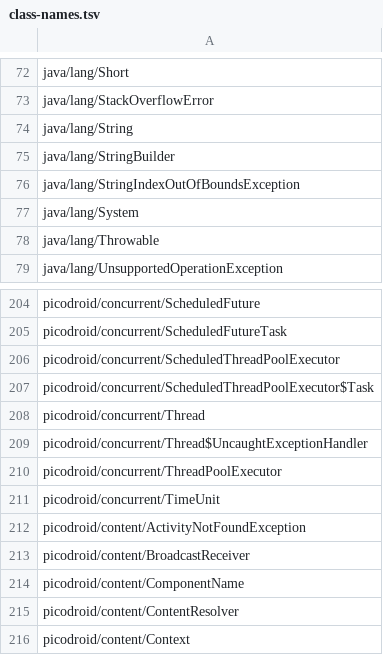
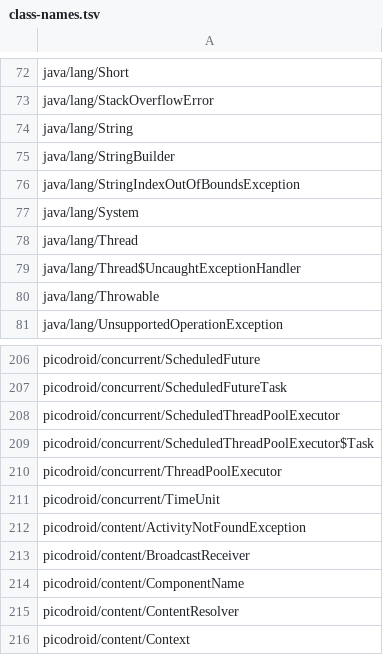
Before and after one commit to shivrajora/picodroid-rs, a TSV file: sdk/class-names.tsv, drawn as a sheet; only a part is shown, gaps mark what is left out.

Commit message:
sdk: Thread is java.lang.Thread
picodroid.concurrent.Thread was the one renamed class with no import line
to fix: java.lang is auto-imported, so `new Thread(r).start()` in any
ported snippet compiled and then failed verifyApiContract with nothing in
the source pointing at why. Move the class to sdk/java/java/lang/Thread.java
and serve it like java/lang/Math: compiled from the SDK tree, listed in
api-contract.tsv, natives keyed on the new name. Everything else in F3
(Executors, TimeUnit, URL, …) keeps its picodroid.* name.

- Rust: c::/ch::picodroid_concurrent_Thread -> java_lang_Thread in the
  threads dispatch, the runWrapper dispatch site, the native class registry,
  THREADS_HANDLED and the names test; class-names.tsv and descriptors.tsv
  follow; api-contract.tsv regenerated. The "not a builtin" hint becomes
  member hints for getStackTrace / getState / holdsLock, which stay unserved.
- Error Prone's DoNotCall knows java.lang.Thread.run() by name and fires on
  the call inside runWrapper; suppressed there.
- 24 `import picodroid.concurrent.Thread` lines removed (22 apps,
  Activity.java, the Kotlin picoenvmon_kt workaround, the kotlin-survey
  fixture).
- Website and docs: Thread section under its real name, anchors moved,
  F3 note and tracker row 29 closed.

The old shrink-map rows stay (append-only); the new name is unshrunk until
the next cut allocates its b/ entry.

Verified: helloworld sim smoke; threadparity and qa_thr sim rows in both
shrink modes; pre-commit incl. the --shrink image check.

```diff
--- a/sdk/class-names.tsv
+++ b/sdk/class-names.tsv
@@ -77,2 +77,4 @@ java/lang/StringIndexOutOfBoundsException
 java/lang/System
+java/lang/Thread
+java/lang/Thread$UncaughtExceptionHandler
 java/lang/Throwable
@@ -207,4 +209,2 @@ picodroid/concurrent/ScheduledThreadPoolExecutor
 picodroid/concurrent/ScheduledThreadPoolExecutor$Task
-picodroid/concurrent/Thread
-picodroid/concurrent/Thread$UncaughtExceptionHandler
 picodroid/concurrent/ThreadPoolExecutor
```
Also changed, not shown: sdk/api-contract.tsv, sdk/descriptors.tsv, 49 other files.
